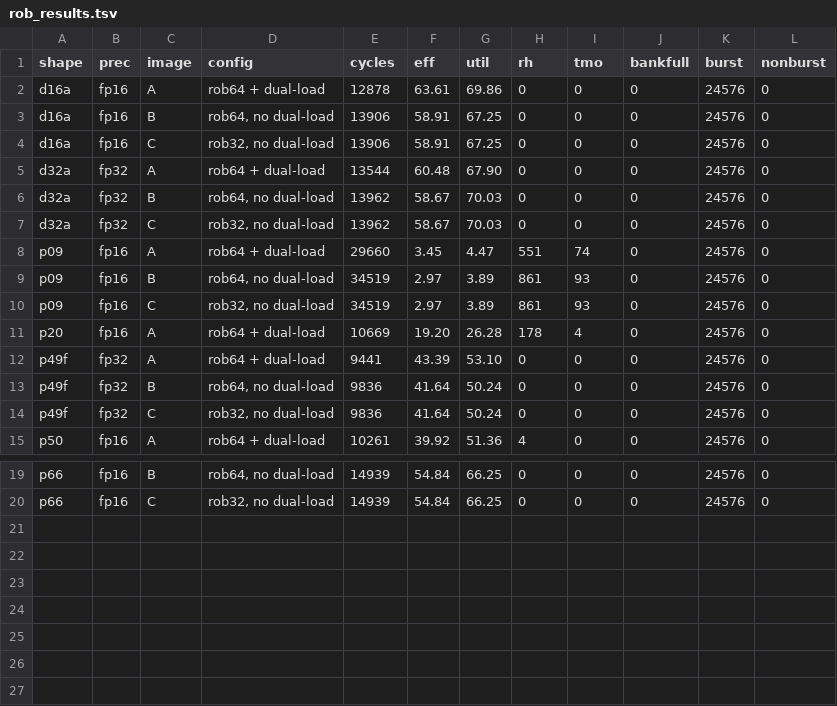
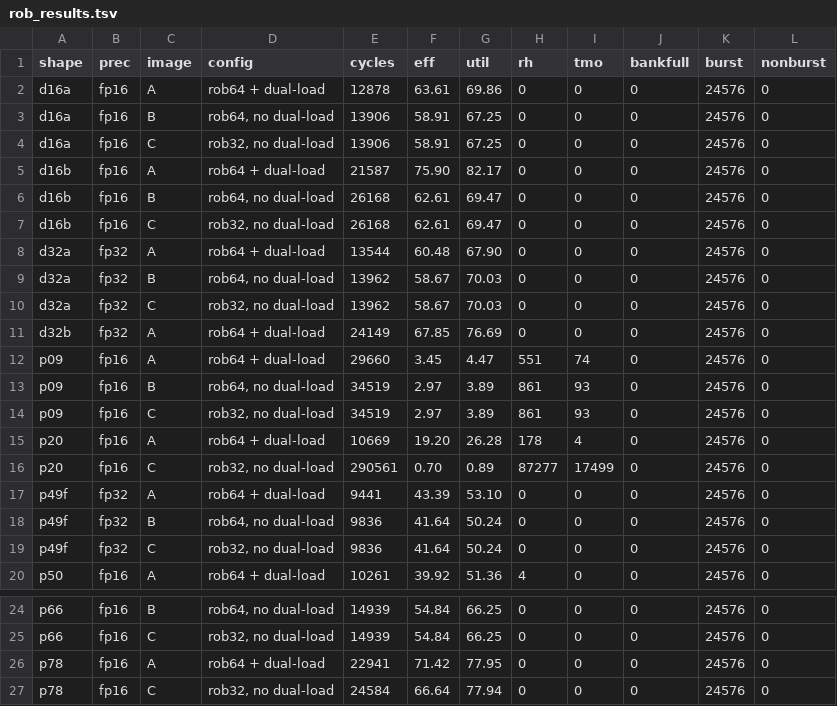
Before and after one commit to pulp-platform/TeraNoC, a TSV file: docs/benchmarks/rob_results.tsv, drawn as a sheet; only a part is shown, gaps mark what is left out.

Commit message:
rob experiments: asymmetric ROB depth, and p20 shows dual-load is not an optimisation
Records the ROB sizing work (spatz baf447d) and one result that changes how the sweep
should be read.

deps change: hardware/deps/snitch/src/snitch_pkg.sv, comment only. Its lockstep list named
spatz_mem_rsp_t.id but not spatz_mem_req_t.id, which is how the request field sat at a fixed
6 bits when ROB64 landed. Both are named now.

p20 (fp16 2048x64x128) is the RH-livelock shape -- small P against a cohort target derived
from M alone -- and dual-load is what keeps it out:

  A  rob64 + dual-load    10,669 cyc   19.20%   rh=178      tmo=4
  C  rob32, no dual-load  290,561 cyc   0.70%   rh=87,277   tmo=17,499

That is 27x, not the 3-16% the other shapes show. The attribution is controlled: every
hold-window, serve-timeout and response-hold define is identical between the images, which
matters because the RH probe counts episodes and its counts only compare within one window;
the only differing defines are DUAL_LOAD and ROB_DEPTH, and depth is worth nothing on its
own. p78 is the control at rh=0 in both arms, finishing 7% apart.

gen_rob_dashboard.py therefore reports livelocked shapes in a section of their own and names
them as excluded from the dual-load range. Averaging one 27x arm in would turn "+7.7% to
+16.4%" into "+7.7% to +2624%". The threshold is not a judgement call: the highest
non-livelocked arm in the set is rh=861/tmo=93 against C|p20's 87,277/17,499, so anything in
that two-order gap gives the same partition.

Also in WORKLOG: fetch with no batch argument only pulls the newest batch, so twelve finished
arms sat undelivered and read as "still running" -- fetch by batch id.

```diff
--- a/docs/benchmarks/rob_results.tsv
+++ b/docs/benchmarks/rob_results.tsv
@@ -4,2 +4,5 @@ d16a	fp16	B	rob64, no dual-load	13906	58.91	67.25	0	0	0	24576	0
 d16a	fp16	C	rob32, no dual-load	13906	58.91	67.25	0	0	0	24576	0
+d16b	fp16	A	rob64 + dual-load	21587	75.90	82.17	0	0	0	24576	0
+d16b	fp16	B	rob64, no dual-load	26168	62.61	69.47	0	0	0	24576	0
+d16b	fp16	C	rob32, no dual-load	26168	62.61	69.47	0	0	0	24576	0
 d32a	fp32	A	rob64 + dual-load	13544	60.48	67.90	0	0	0	24576	0
@@ -7,2 +10,3 @@ d32a	fp32	B	rob64, no dual-load	13962	58.67	70.03	0	0	0	24576	0
 d32a	fp32	C	rob32, no dual-load	13962	58.67	70.03	0	0	0	24576	0
+d32b	fp32	A	rob64 + dual-load	24149	67.85	76.69	0	0	0	24576	0
 p09	fp16	A	rob64 + dual-load	29660	3.45	4.47	551	74	0	24576	0
@@ -11,2 +15,3 @@ p09	fp16	C	rob32, no dual-load	34519	2.97	3.89	861	93	0	24576	0
 p20	fp16	A	rob64 + dual-load	10669	19.20	26.28	178	4	0	24576	0
+p20	fp16	C	rob32, no dual-load	290561	0.70	0.89	87277	17499	0	24576	0
 p49f	fp32	A	rob64 + dual-load	9441	43.39	53.10	0	0	0	24576	0
@@ -20 +25,3 @@ p66	fp16	B	rob64, no dual-load	14939	54.84	66.25	0	0	0	24576	0
 p66	fp16	C	rob32, no dual-load	14939	54.84	66.25	0	0	0	24576	0
+p78	fp16	A	rob64 + dual-load	22941	71.42	77.95	0	0	0	24576	0
+p78	fp16	C	rob32, no dual-load	24584	66.64	77.94	0	0	0	24576	0
```
Also changed, not shown: 6 other files.
